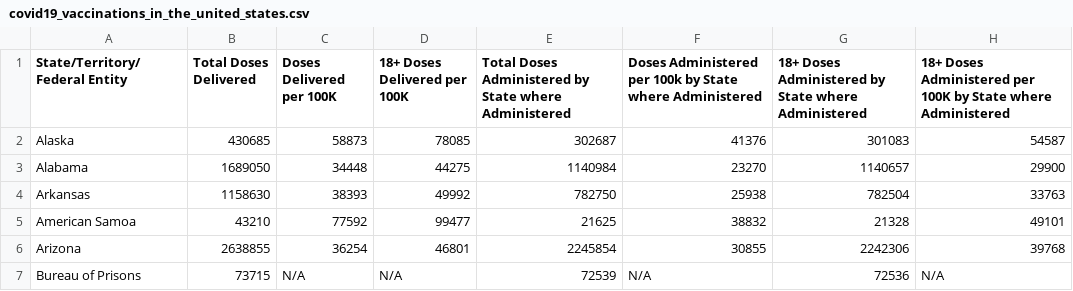
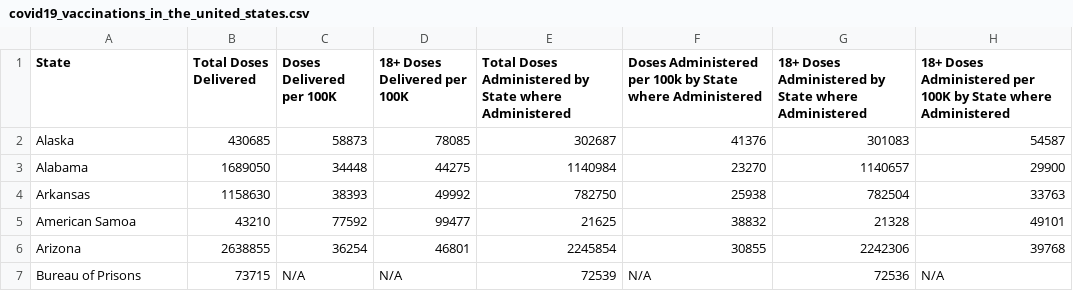
Before and after one commit to scott-petersen/Covid-Vaccines, a CSV file: covid19_vaccinations_in_the_united_states.csv, drawn as a sheet; only a part is shown; the diff names each change by its address in the sheet, - before the commit and + after, or states it on an @@ line.

Commit message:
Update covid19_vaccinations_in_the_united_states.csv

```diff
--- a/covid19_vaccinations_in_the_united_states.csv
+++ b/covid19_vaccinations_in_the_united_states.csv
-A1: State/Territory/Federal Entity
+A1: State
```
